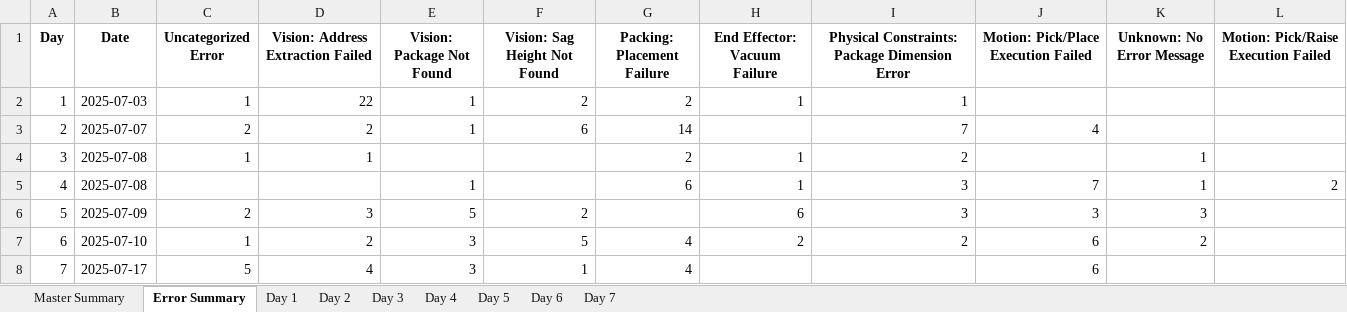
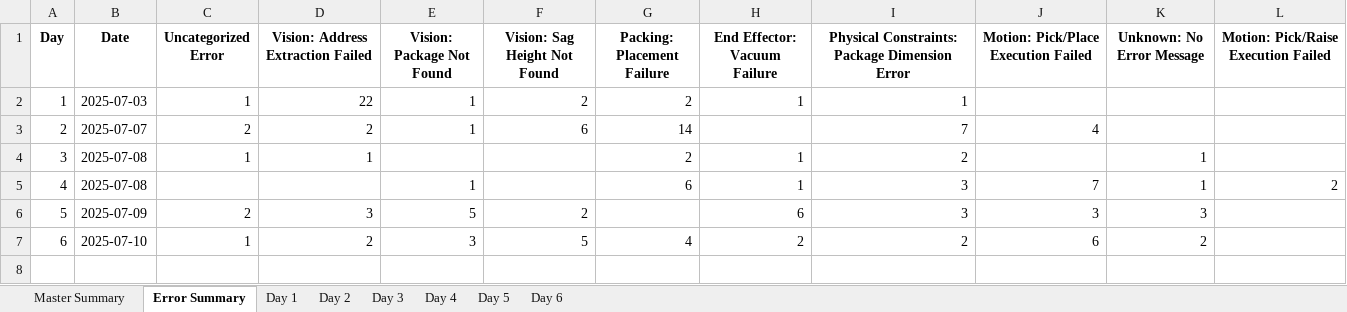
Before and after one commit to scramer27/cargo-dashboard, an Excel workbook: master_report.xlsx, sheet Error Summary, drawn as a sheet; values as stored, in another font and other column widths than the file's, no borders; the diff names each change by its address in the sheet, - before the commit and + after, or states it on an @@ line.

```diff
--- a/master_report.xlsx (sheet Error Summary)
+++ b/master_report.xlsx (sheet Error Summary)
-sheet tab: Day 7
-row 8: 7 | 2025-07-17 | 5 | 4 | 3 | 1 | 4 |  |  | 6
```
Also changed, not shown: sheet Day 6, sheet Master Summary, charts or pictures, 2 other files.
